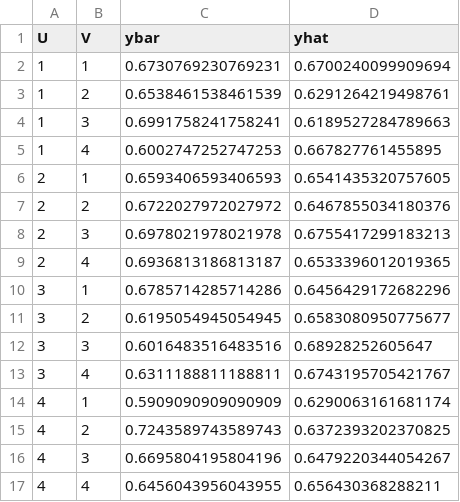
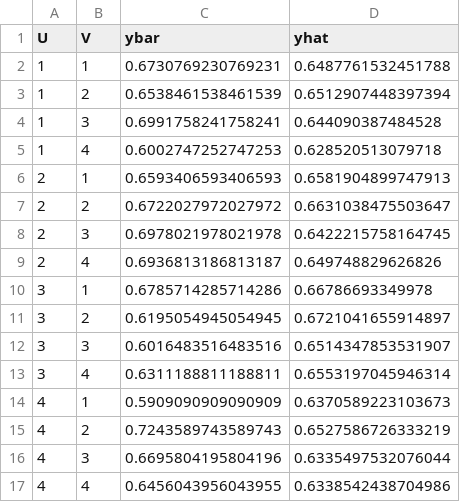
Before and after one commit to bnesposito/Adaptive_matching_messages, a CSV file: Pipeline/Figures/16_estimates.csv, drawn as a sheet.

```diff
--- a/Pipeline/Figures/16_estimates.csv
+++ b/Pipeline/Figures/16_estimates.csv
@@ -1,17 +1,17 @@
 U,V,ybar,yhat
-1,1,0.6730769230769231,0.6700240099909694
-1,2,0.6538461538461539,0.6291264219498761
-1,3,0.6991758241758241,0.6189527284789663
-1,4,0.6002747252747253,0.667827761455895
-2,1,0.6593406593406593,0.6541435320757605
-2,2,0.6722027972027972,0.6467855034180376
-2,3,0.6978021978021978,0.6755417299183213
-2,4,0.6936813186813187,0.6533396012019365
-3,1,0.6785714285714286,0.6456429172682296
-3,2,0.6195054945054945,0.6583080950775677
-3,3,0.6016483516483516,0.68928252605647
-3,4,0.6311188811188811,0.6743195705421767
-4,1,0.5909090909090909,0.6290063161681174
-4,2,0.7243589743589743,0.6372393202370825
-4,3,0.6695804195804196,0.6479220344054267
-4,4,0.6456043956043955,0.656430368288211
+1,1,0.6730769230769231,0.6487761532451788
+1,2,0.6538461538461539,0.6512907448397394
+1,3,0.6991758241758241,0.644090387484528
+1,4,0.6002747252747253,0.628520513079718
+2,1,0.6593406593406593,0.6581904899747913
+2,2,0.6722027972027972,0.6631038475503647
+2,3,0.6978021978021978,0.6422215758164745
+2,4,0.6936813186813187,0.649748829626826
+3,1,0.6785714285714286,0.66786693349978
+3,2,0.6195054945054945,0.6721041655914897
+3,3,0.6016483516483516,0.6514347853531907
+3,4,0.6311188811188811,0.6553197045946314
+4,1,0.5909090909090909,0.6370589223103673
+4,2,0.7243589743589743,0.6527586726333219
+4,3,0.6695804195804196,0.6335497532076044
+4,4,0.6456043956043955,0.6338542438704986
```
Also changed, not shown: Pipeline/Match_files/17_matching.csv, 15 other files.
